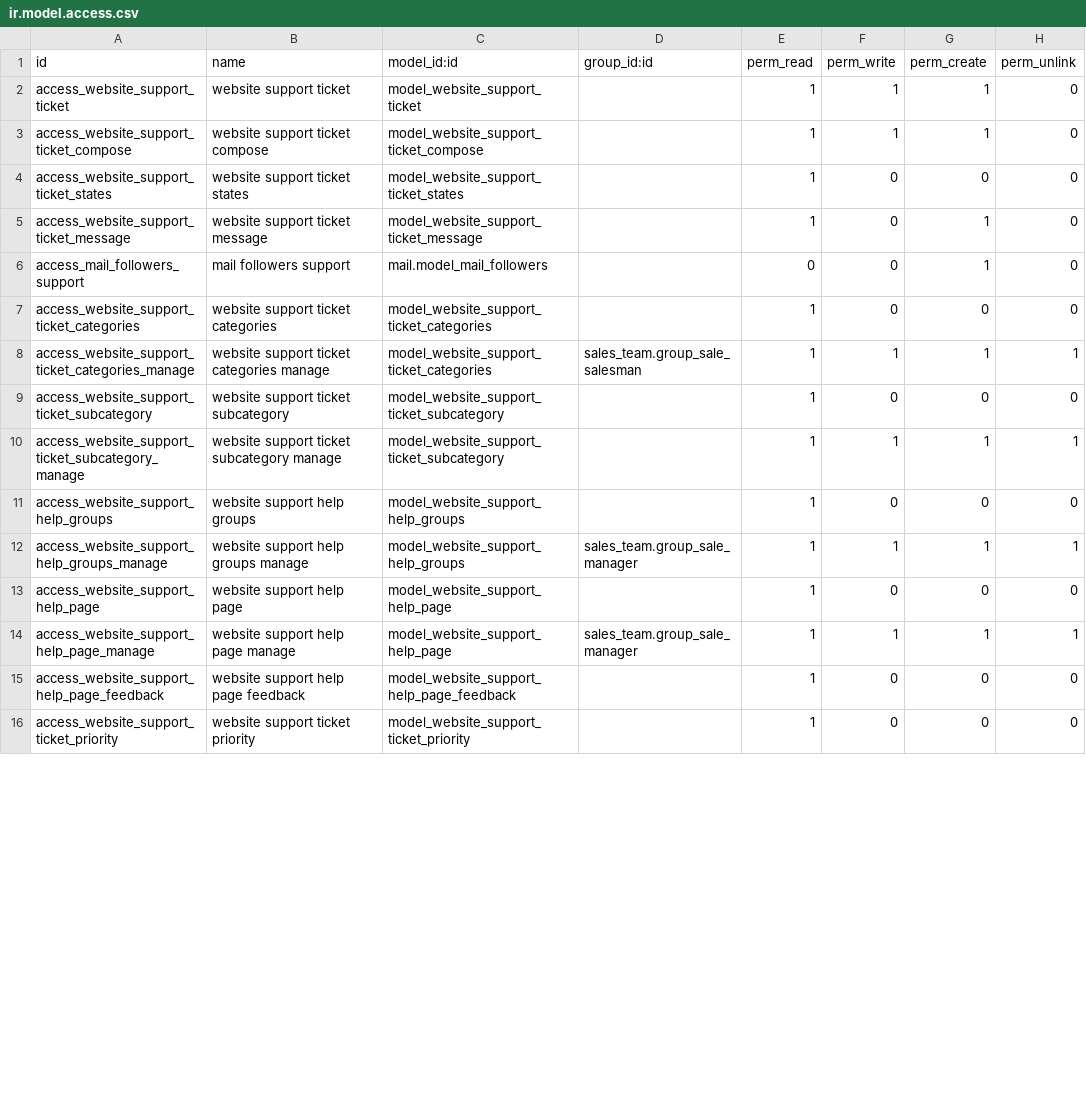
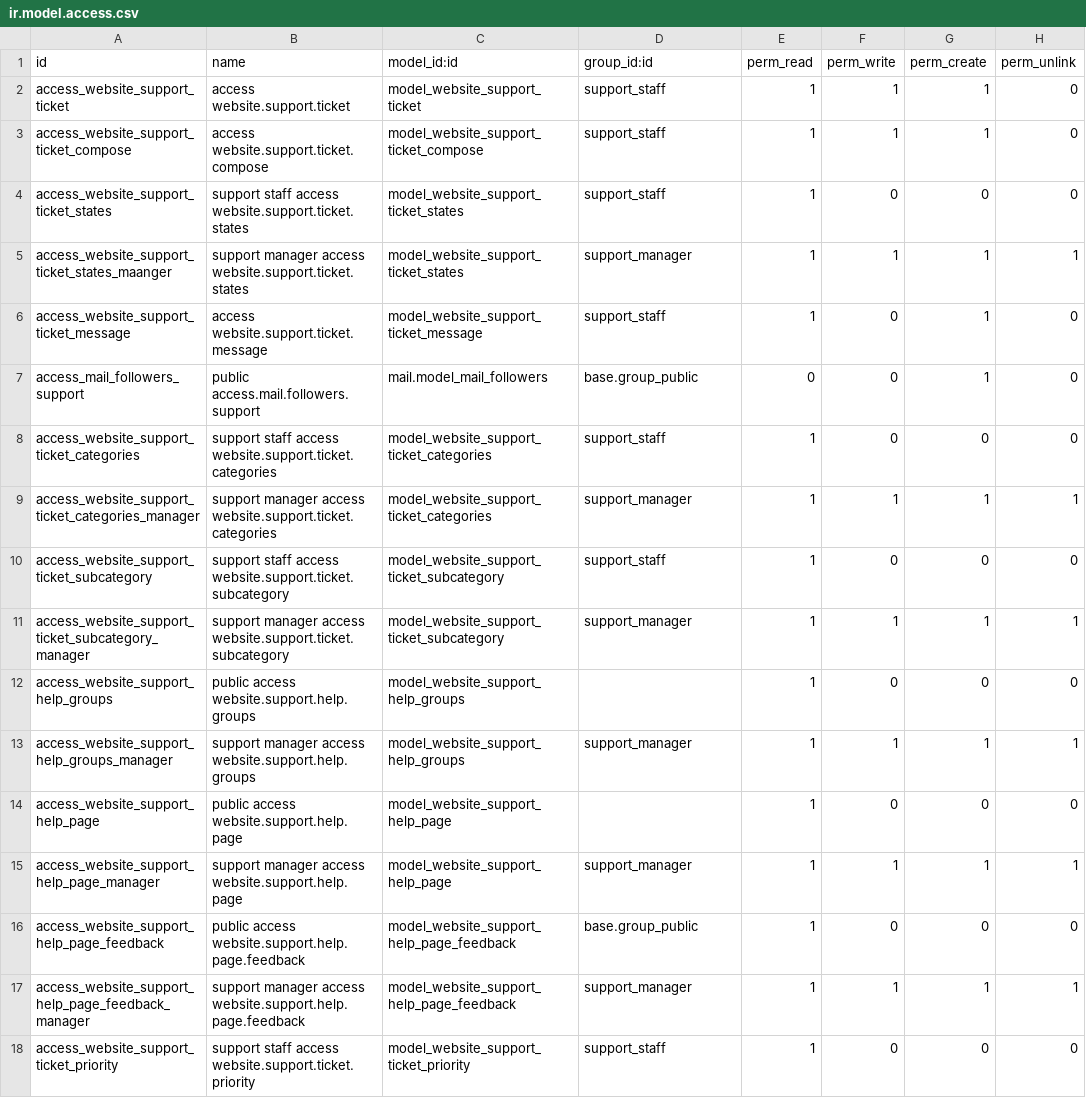
Before and after one commit to SythilTech/Odoo, a CSV file: website_support/security/ir.model.access.csv, drawn as a sheet; only a part is shown; the diff covers the shown part only.

```diff
--- a/website_support/security/ir.model.access.csv
+++ b/website_support/security/ir.model.access.csv
@@ -1,16 +1,18 @@
 id,name,model_id:id,group_id:id,perm_read,perm_write,perm_create,perm_unlink
-access_website_support_ticket,website support ticket,model_website_support_ticket,,1,1,1,0
-access_website_support_ticket_compose,website support ticket compose,model_website_support_ticket_compose,,1,1,1,0
-access_website_support_ticket_states,website support ticket states,model_website_support_ticket_states,,1,0,0,0
-access_website_support_ticket_message,website support ticket message,model_website_support_ticket_message,,1,0,1,0
-access_mail_followers_support,mail followers support,mail.model_mail_followers,,0,0,1,0
-access_website_support_ticket_categories,website support ticket categories,model_website_support_ticket_categories,,1,0,0,0
-access_website_support_ticket_categories_manage,website support ticket categories manage,model_website_support_ticket_categories,sales_team.group_sale_salesman,1,1,1,1
-access_website_support_ticket_subcategory,website support ticket subcategory,model_website_support_ticket_subcategory,,1,0,0,0
-access_website_support_ticket_subcategory_manage,website support ticket subcategory manage,model_website_support_ticket_subcategory,,1,1,1,1
-access_website_support_help_groups,website support help groups,model_website_support_help_groups,,1,0,0,0
-access_website_support_help_groups_manage,website support help groups manage,model_website_support_help_groups,sales_team.group_sale_manager,1,1,1,1
-access_website_support_help_page,website support help page,model_website_support_help_page,,1,0,0,0
-access_website_support_help_page_manage,website support help page manage,model_website_support_help_page,sales_team.group_sale_manager,1,1,1,1
-access_website_support_help_page_feedback,website support help page feedback,model_website_support_help_page_feedback,,1,0,0,0
-access_website_support_ticket_priority,website support ticket priority,model_website_support_ticket_priority,,1,0,0,0
+access_website_support_ticket,access website.support.ticket,model_website_support_ticket,support_staff,1,1,1,0
+access_website_support_ticket_compose,access website.support.ticket.compose,model_website_support_ticket_compose,support_staff,1,1,1,0
+access_website_support_ticket_states,support staff access website.support.ticket.states,model_website_support_ticket_states,support_staff,1,0,0,0
+access_website_support_ticket_states_maanger,support manager access website.support.ticket.states,model_website_support_ticket_states,support_manager,1,1,1,1
+access_website_support_ticket_message,access website.support.ticket.message,model_website_support_ticket_message,support_staff,1,0,1,0
+access_mail_followers_support,public access.mail.followers.support,mail.model_mail_followers,base.group_public,0,0,1,0
+access_website_support_ticket_categories,support staff access website.support.ticket.categories,model_website_support_ticket_categories,support_staff,1,0,0,0
+access_website_support_ticket_categories_manager,support manager access website.support.ticket.categories,model_website_support_ticket_categories,support_manager,1,1,1,1
+access_website_support_ticket_subcategory,support staff access website.support.ticket.subcategory,model_website_support_ticket_subcategory,support_staff,1,0,0,0
+access_website_support_ticket_subcategory_manager,support manager access website.support.ticket.subcategory,model_website_support_ticket_subcategory,support_manager,1,1,1,1
+access_website_support_help_groups,public access website.support.help.groups,model_website_support_help_groups,,1,0,0,0
+access_website_support_help_groups_manager,support manager access website.support.help.groups,model_website_support_help_groups,support_manager,1,1,1,1
+access_website_support_help_page,public access website.support.help.page,model_website_support_help_page,,1,0,0,0
+access_website_support_help_page_manager,support manager access website.support.help.page,model_website_support_help_page,support_manager,1,1,1,1
+access_website_support_help_page_feedback,public access website.support.help.page.feedback,model_website_support_help_page_feedback,base.group_public,1,0,0,0
+access_website_support_help_page_feedback_manager,support manager access website.support.help.page.feedback,model_website_support_help_page_feedback,support_manager,1,1,1,1
+access_website_support_ticket_priority,support staff access website.support.ticket.priority,model_website_support_ticket_priority,support_staff,1,0,0,0
```
Also changed, not shown: 5 added rows, 5 removed rows and 21 edited cells elsewhere in this file, 14 other files.
